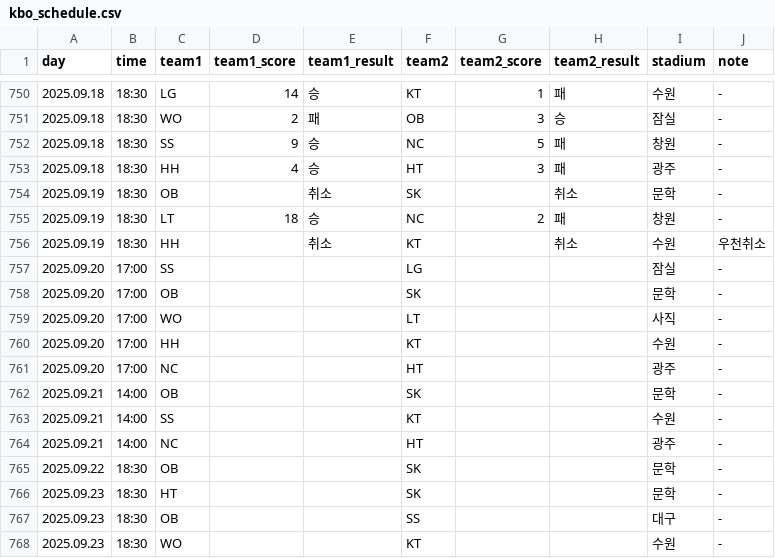
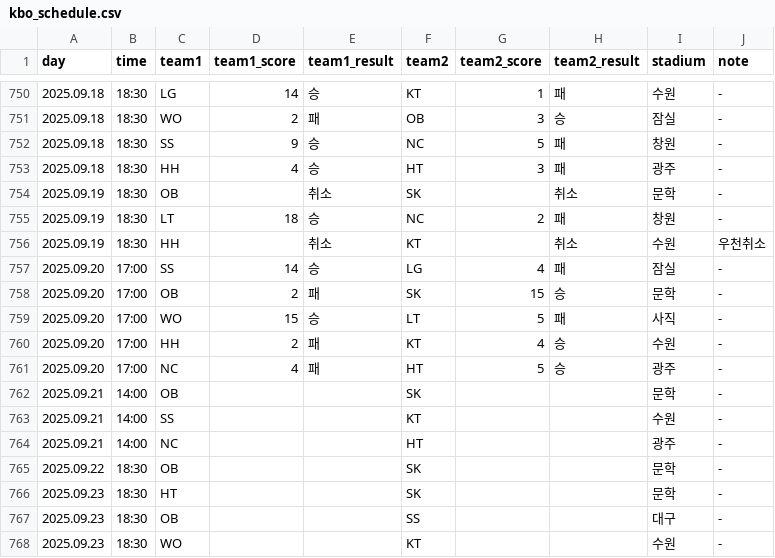
Before and after one commit to rladbstlr87/tothe_ballpark, a CSV file: data/kbo_schedule.csv, drawn as a sheet; only a part is shown, gaps mark what is left out.

```diff
--- a/data/kbo_schedule.csv
+++ b/data/kbo_schedule.csv
@@ -756,7 +756,7 @@
 2025.09.19,18:30,HH,,취소,KT,,취소,수원,우천취소
-2025.09.20,17:00,SS,,,LG,,,잠실,-
-2025.09.20,17:00,OB,,,SK,,,문학,-
-2025.09.20,17:00,WO,,,LT,,,사직,-
-2025.09.20,17:00,HH,,,KT,,,수원,-
-2025.09.20,17:00,NC,,,HT,,,광주,-
+2025.09.20,17:00,SS,14,승,LG,4,패,잠실,-
+2025.09.20,17:00,OB,2,패,SK,15,승,문학,-
+2025.09.20,17:00,WO,15,승,LT,5,패,사직,-
+2025.09.20,17:00,HH,2,패,KT,4,승,수원,-
+2025.09.20,17:00,NC,4,패,HT,5,승,광주,-
 2025.09.21,14:00,OB,,,SK,,,문학,-
```
Also changed, not shown: data/all_hitter_stats.csv, data/all_pitcher_stats.csv, 2 other files.
